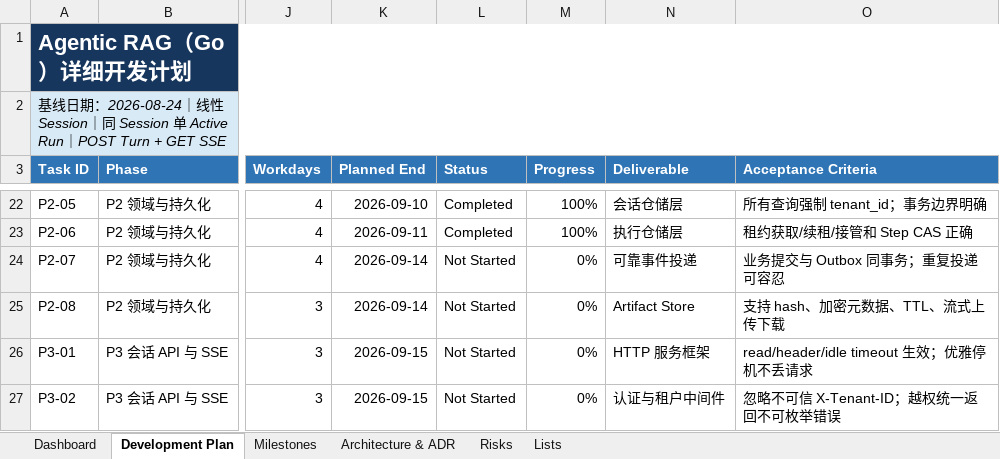
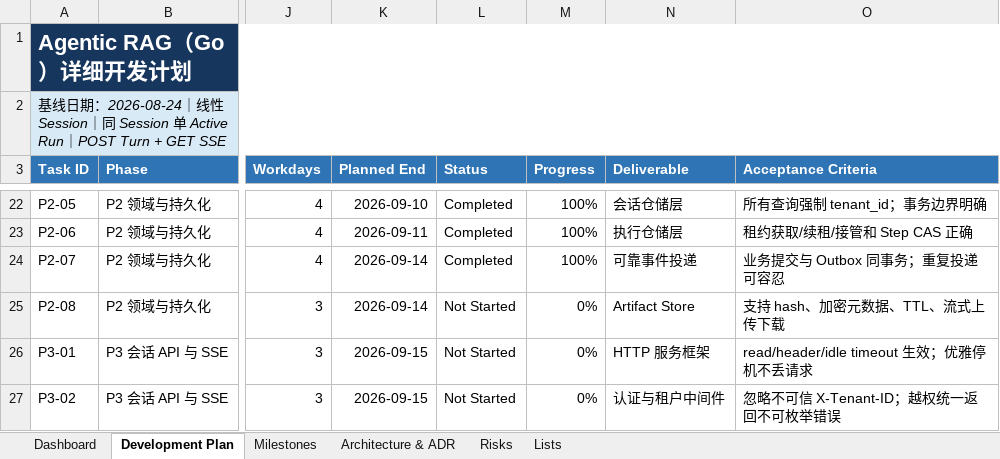
Before and after one commit to oombot2049/agentic_rag, an Excel workbook: AgenticRAG_Go_详细开发计划.xlsx, sheet Development Plan, drawn as a sheet; only a part is shown, gaps mark what is left out; values as stored, in another font and other column widths than the file's, no borders; conditional formats and table styles not drawn; the diff names each change by its address in the sheet, - before the commit and + after, or states it on an @@ line.

```diff
--- a/AgenticRAG_Go_详细开发计划.xlsx (sheet Development Plan)
+++ b/AgenticRAG_Go_详细开发计划.xlsx (sheet Development Plan)
-L24 (Status): Not Started
+L24 (Status): Completed
-M24 (Progress): 0%
+M24 (Progress): 100%
```
Also changed, not shown: sheet Dashboard, charts or pictures, 11 other files.
